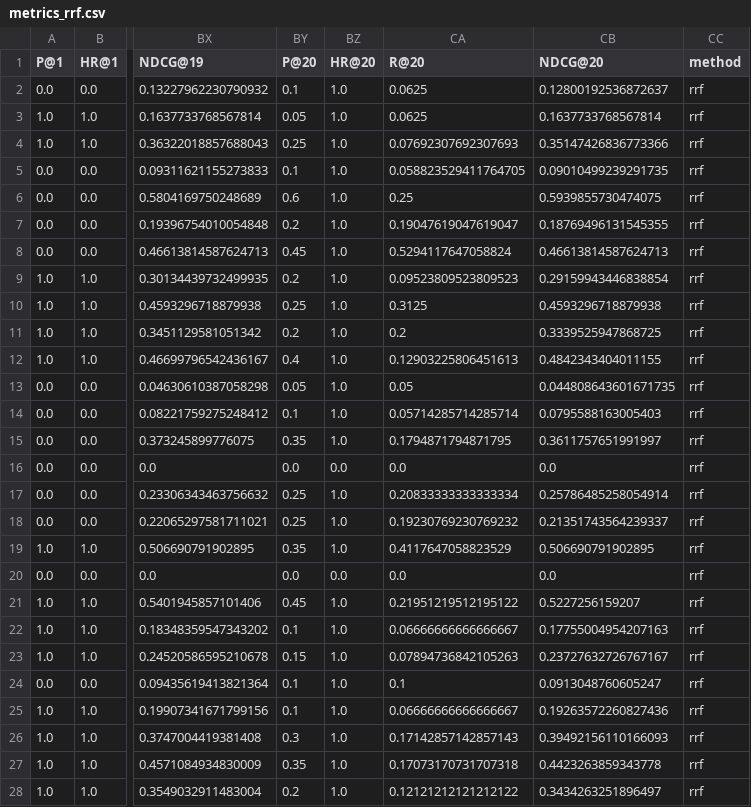
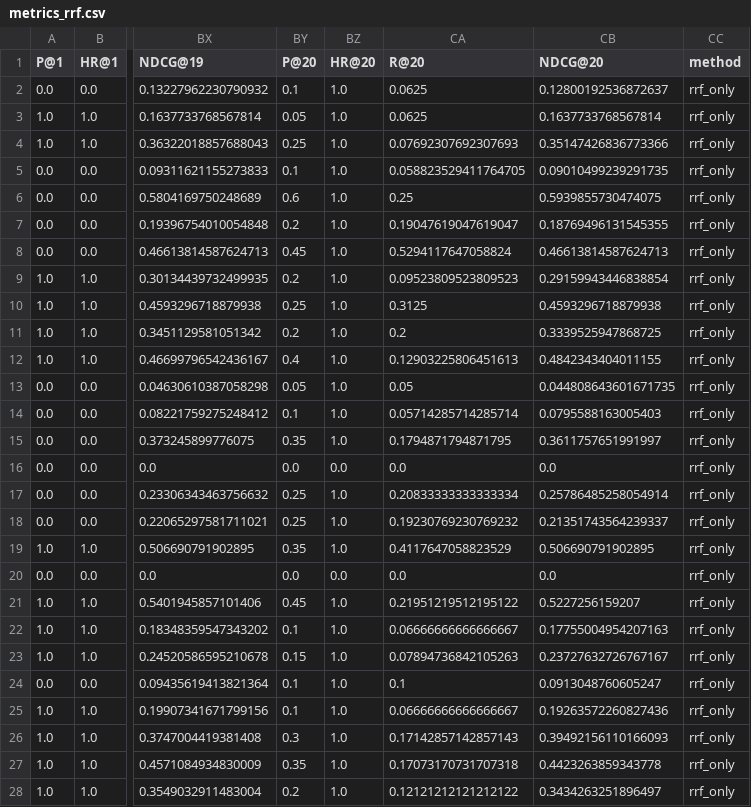
Before and after one commit to Manami108/recommender-system, a CSV file: main/llm/csv/metrics_rrf.csv, drawn as a sheet; only a part is shown, gaps mark what is left out; the diff covers the shown part only; the diff names each change by its address in the sheet, - before the commit and + after, or states it on an @@ line.

```diff
--- a/main/llm/csv/metrics_rrf.csv
+++ b/main/llm/csv/metrics_rrf.csv
-CC2:CC28 (method): rrf
+CC2:CC28 (method): rrf_only
```
Also changed, not shown: 73 edited cells elsewhere in this file, 14 other files.
